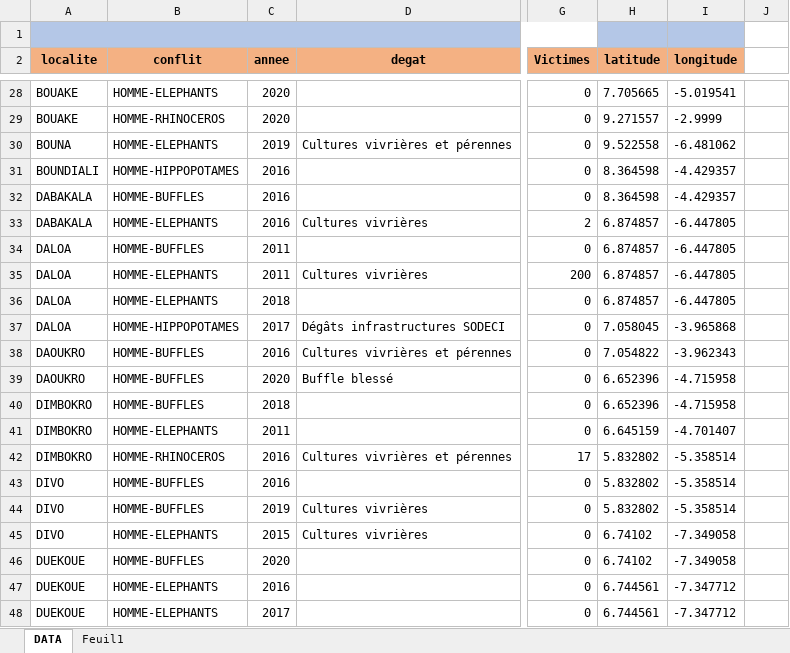
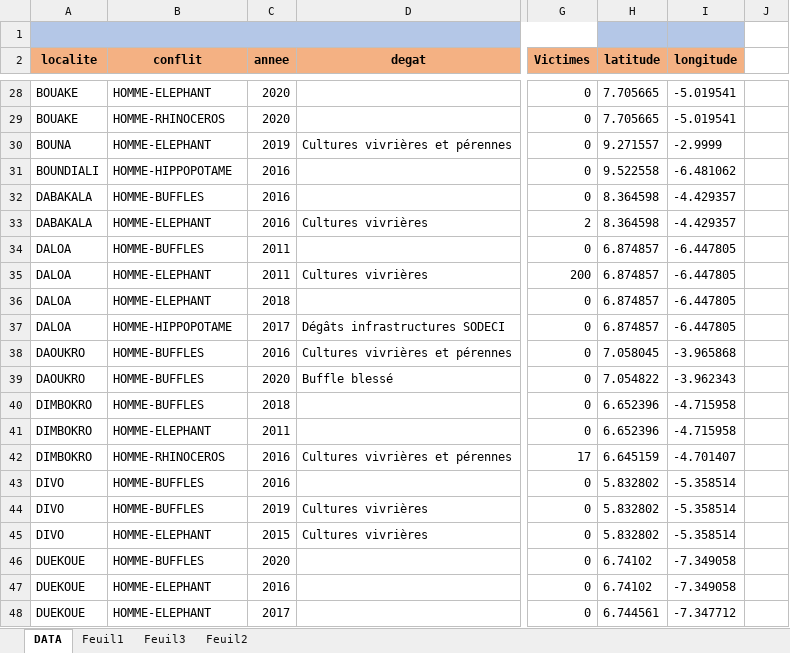
Before and after one commit to oberlin28/donnee_conflit_faune, an Excel workbook: conflit_faune.xlsx, sheet DATA, drawn as a sheet; only a part is shown, gaps mark what is left out; values as stored, in another font and other column widths than the file's, no borders; the diff covers the shown part only; the diff names each change by its address in the sheet, - before the commit and + after, or states it on an @@ line.

Commit message:
Update conflit_faune.xlsx

```diff
--- a/conflit_faune.xlsx (sheet DATA)
+++ b/conflit_faune.xlsx (sheet DATA)
+sheet tab: Feuil3
+sheet tab: Feuil2
-B28 (conflit): HOMME-ELEPHANTS
+B28 (conflit): HOMME-ELEPHANT
-H29 (latitude): 9.271557
+H29 (latitude): 7.705665
-I29 (longitude): -2.9999
+I29 (longitude): -5.019541
-B30 (conflit): HOMME-ELEPHANTS
+B30 (conflit): HOMME-ELEPHANT
-H30 (latitude): 9.522558
+H30 (latitude): 9.271557
-I30 (longitude): -6.481062
+I30 (longitude): -2.9999
-B31 (conflit): HOMME-HIPPOPOTAMES
+B31 (conflit): HOMME-HIPPOPOTAME
-H31 (latitude): 8.364598
+H31 (latitude): 9.522558
-I31 (longitude): -4.429357
+I31 (longitude): -6.481062
-B33 (conflit): HOMME-ELEPHANTS
+B33 (conflit): HOMME-ELEPHANT
-H33 (latitude): 6.874857
+H33 (latitude): 8.364598
-I33 (longitude): -6.447805
+I33 (longitude): -4.429357
-B35:B36 (conflit): HOMME-ELEPHANTS
+B35:B36 (conflit): HOMME-ELEPHANT
-B37 (conflit): HOMME-HIPPOPOTAMES
+B37 (conflit): HOMME-HIPPOPOTAME
-H37 (latitude): 7.058045
+H37 (latitude): 6.874857
-I37 (longitude): -3.965868
+I37 (longitude): -6.447805
-H38 (latitude): 7.054822
+H38 (latitude): 7.058045
-I38 (longitude): -3.962343
+I38 (longitude): -3.965868
-H39 (latitude): 6.652396
+H39 (latitude): 7.054822
-I39 (longitude): -4.715958
+I39 (longitude): -3.962343
-B41 (conflit): HOMME-ELEPHANTS
+B41 (conflit): HOMME-ELEPHANT
-H41 (latitude): 6.645159
+H41 (latitude): 6.652396
-I41 (longitude): -4.701407
+I41 (longitude): -4.715958
-H42 (latitude): 5.832802
+H42 (latitude): 6.645159
-I42 (longitude): -5.358514
+I42 (longitude): -4.701407
-B45 (conflit): HOMME-ELEPHANTS
+B45 (conflit): HOMME-ELEPHANT
-H45 (latitude): 6.74102
+H45 (latitude): 5.832802
-I45 (longitude): -7.349058
+I45 (longitude): -5.358514
-B47:B48 (conflit): HOMME-ELEPHANTS
+B47:B48 (conflit): HOMME-ELEPHANT
-H47 (latitude): 6.744561
+H47 (latitude): 6.74102
-I47 (longitude): -7.347712
+I47 (longitude): -7.349058
```
Also changed, not shown: 177 edited cells elsewhere in this sheet.
